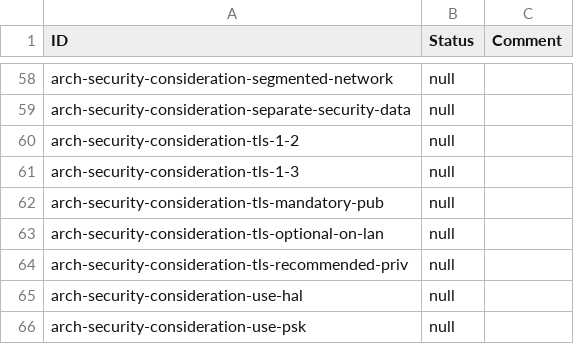
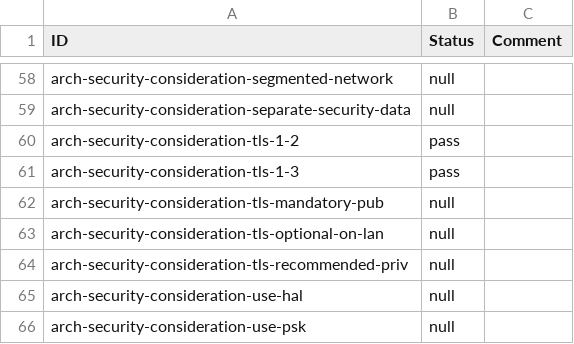
Before and after one commit to w3c/wot-architecture, a CSV file: testing/inputs/results/node-wot.csv, drawn as a sheet; only a part is shown, gaps mark what is left out.

```diff
--- a/testing/inputs/results/node-wot.csv
+++ b/testing/inputs/results/node-wot.csv
@@ -59,4 +59,4 @@
 "arch-security-consideration-separate-security-data","null",
-"arch-security-consideration-tls-1-2","null",
-"arch-security-consideration-tls-1-3","null",
+"arch-security-consideration-tls-1-2","pass",
+"arch-security-consideration-tls-1-3","pass",
 "arch-security-consideration-tls-mandatory-pub","null",
```
Also changed, not shown: publication/ver11/3-cr/testing/atrisk.csv, testing/atrisk.csv, 9 other files.
